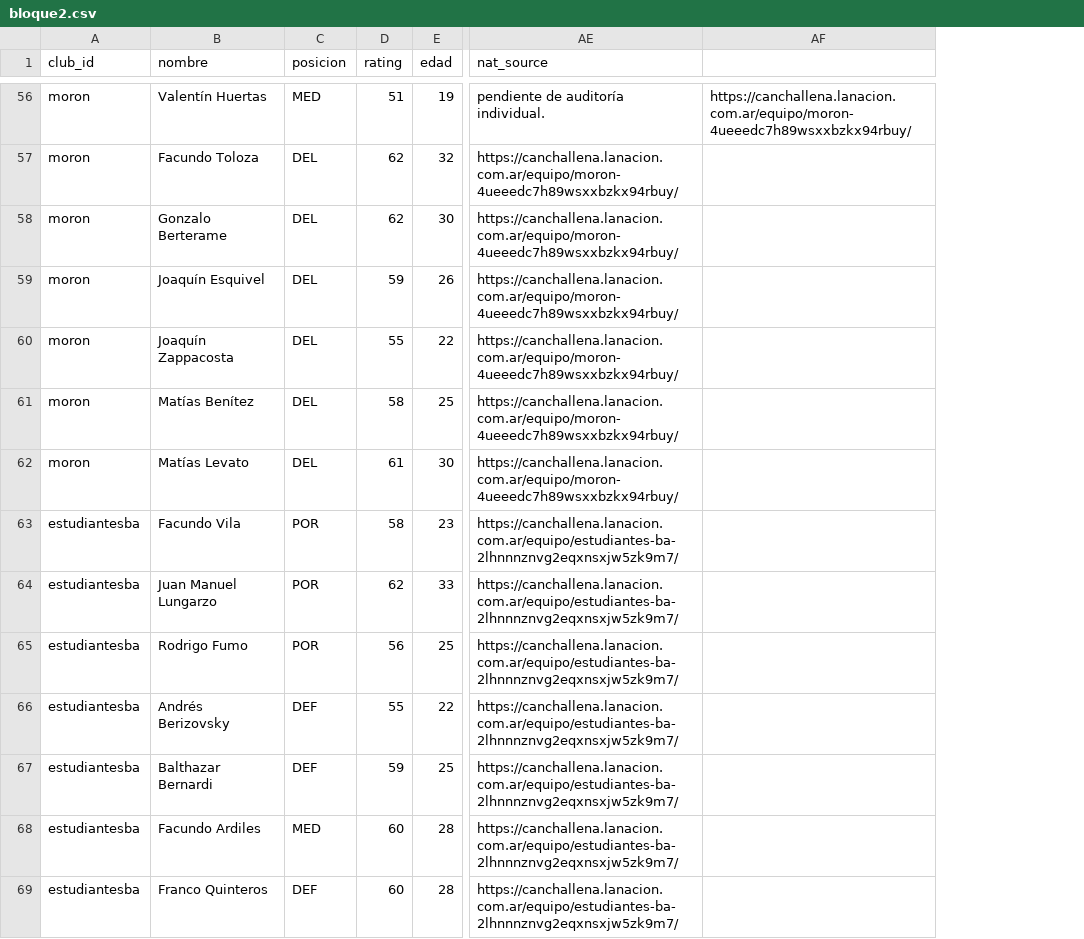
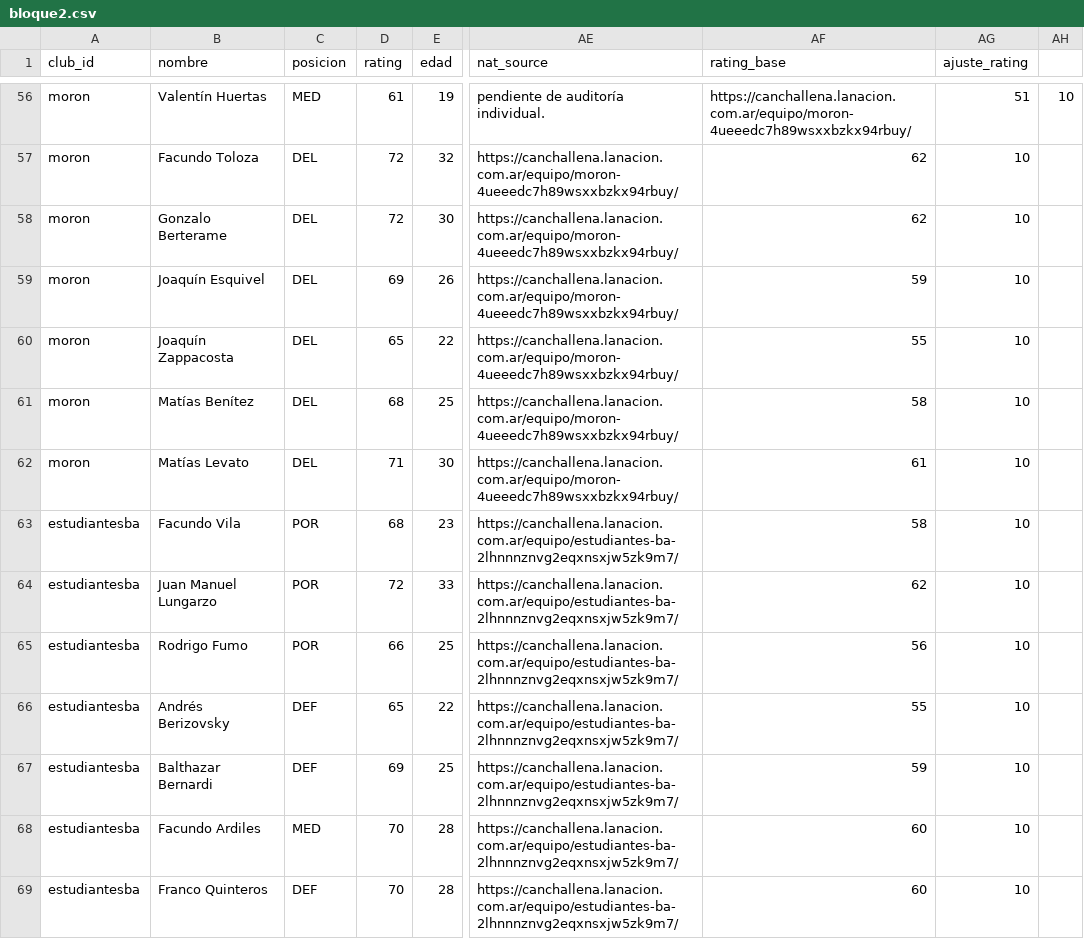
Before and after one commit to carp1901/liga-fc1, a CSV file: planteles/borradores/primera-nacional-2026/bloque2.csv, drawn as a sheet; only a part is shown, gaps mark what is left out; removed rows and columns are numbered as before the commit, all else as after; the diff covers the shown part only; the diff names each change by its address in the sheet, - before the commit and + after, or states it on an @@ line.

```diff
--- a/planteles/borradores/primera-nacional-2026/bloque2.csv
+++ b/planteles/borradores/primera-nacional-2026/bloque2.csv
-column AF, row 56: https://canchallena.lanacion.com.ar/equipo/moron-4ueeedc7h89wsxxbzkx94rbuy/
+column AF (rating_base), rows 56-69: https://canchallena.lanacion.com.ar/equipo/moron-4ueeedc7h89wsxxbzkx94rbuy/ | 62 | 62 | 59 | 55 | 58 | 61 | 58 | 62 | 56 | 55 | 59 | 60 | 60
+column AG (ajuste_rating), rows 56-69: 51 | 10 | 10 | 10 | 10 | 10 | 10 | 10 | 10 | 10 | 10 | 10 | 10 | 10
+column AH, row 56: 10
-D56 (rating): 51
+D56 (rating): 61
-D57:D58 (rating): 62
+D57:D58 (rating): 72
-D59 (rating): 59
+D59 (rating): 69
-D60 (rating): 55
+D60 (rating): 65
-D61 (rating): 58
+D61 (rating): 68
-D62 (rating): 61
+D62 (rating): 71
-D63 (rating): 58
+D63 (rating): 68
-D64 (rating): 62
+D64 (rating): 72
-D65 (rating): 56
+D65 (rating): 66
-D66 (rating): 55
+D66 (rating): 65
-D67 (rating): 59
+D67 (rating): 69
-D68:D69 (rating): 60
+D68:D69 (rating): 70
```
Also changed, not shown: 158 edited cells elsewhere in this file.
